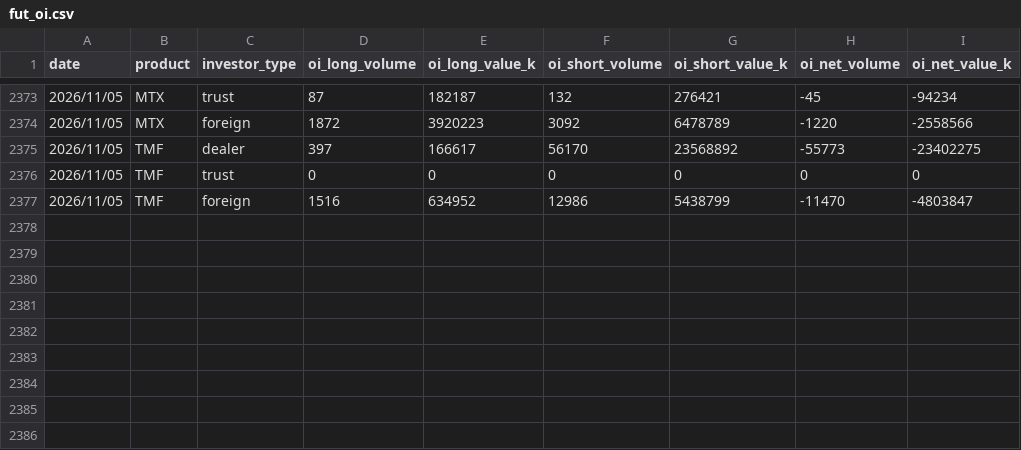
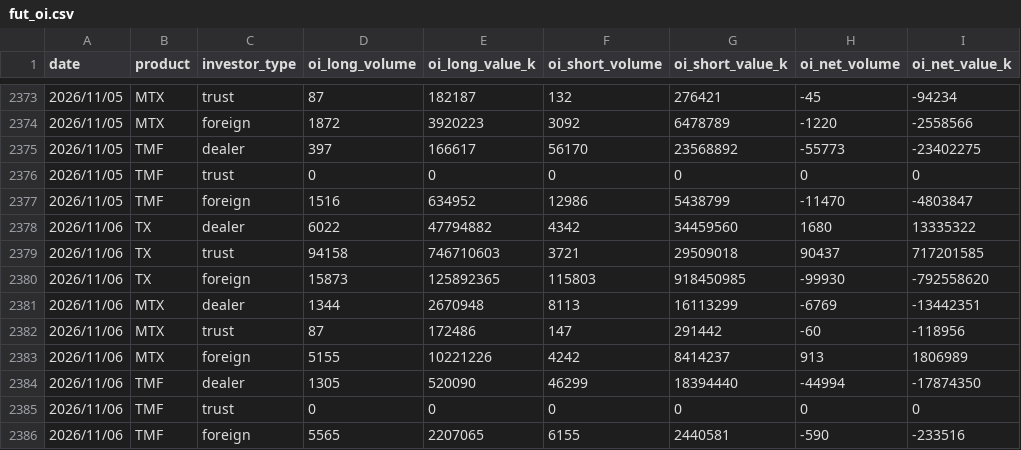
Before and after one commit to uptronyx-debug/taifex-oi-scraper, a CSV file: data/fut_oi.csv, drawn as a sheet; only a part is shown, gaps mark what is left out.

```diff
--- a/data/fut_oi.csv
+++ b/data/fut_oi.csv
@@ -2377 +2377,10 @@ date,product,investor_type,oi_long_volume,oi_long_value_k,oi_short_volume,oi_sho
 2026/11/05,TMF,foreign,1516,634952,12986,5438799,-11470,-4803847
+2026/11/06,TX,dealer,6022,47794882,4342,34459560,1680,13335322
+2026/11/06,TX,trust,94158,746710603,3721,29509018,90437,717201585
+2026/11/06,TX,foreign,15873,125892365,115803,918450985,-99930,-792558620
+2026/11/06,MTX,dealer,1344,2670948,8113,16113299,-6769,-13442351
+2026/11/06,MTX,trust,87,172486,147,291442,-60,-118956
+2026/11/06,MTX,foreign,5155,10221226,4242,8414237,913,1806989
+2026/11/06,TMF,dealer,1305,520090,46299,18394440,-44994,-17874350
+2026/11/06,TMF,trust,0,0,0,0,0,0
+2026/11/06,TMF,foreign,5565,2207065,6155,2440581,-590,-233516
```
Also changed, not shown: data/txo_oi.csv.
